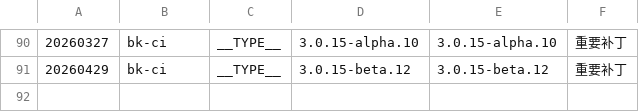
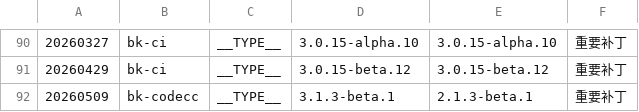
Before and after one commit to TencentBlueKing/BKDocs, a TSV file: ZH/DeploymentGuides/7.2/scripts/patches.tsv, drawn as a sheet; only a part is shown, gaps mark what is left out.

```diff
--- a/ZH/DeploymentGuides/7.2/scripts/patches.tsv
+++ b/ZH/DeploymentGuides/7.2/scripts/patches.tsv
@@ -91 +91,2 @@
 20260429	bk-ci	__TYPE__	3.0.15-beta.12	3.0.15-beta.12	重要补丁
+20260509	bk-codecc	__TYPE__	3.1.3-beta.1	2.1.3-beta.1	重要补丁
```
Also changed, not shown: 4 other files.
